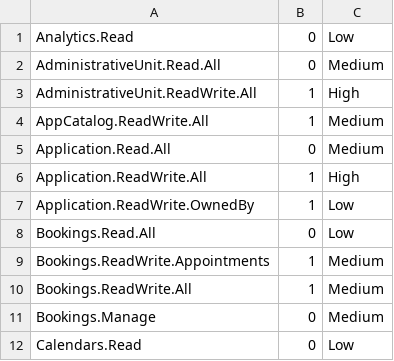
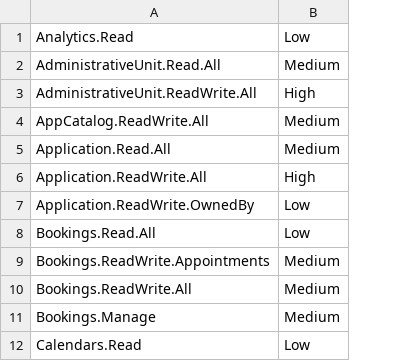
Before and after one commit to mepples21/azureadconfigassessment, a CSV file: PermissionsTable.csv, drawn as a sheet; only a part is shown; the diff names each change by its address in the sheet, - before the commit and + after, or states it on an @@ line.

Commit message:
Added list of permissions and risk levels

```diff
--- a/PermissionsTable.csv
+++ b/PermissionsTable.csv
-column B, rows 1-12: 0 | 0 | 1 | 1 | 0 | 1 | 1 | 0 | 1 | 1 | 0 | 0
```
Also changed, not shown: 2 other files.
